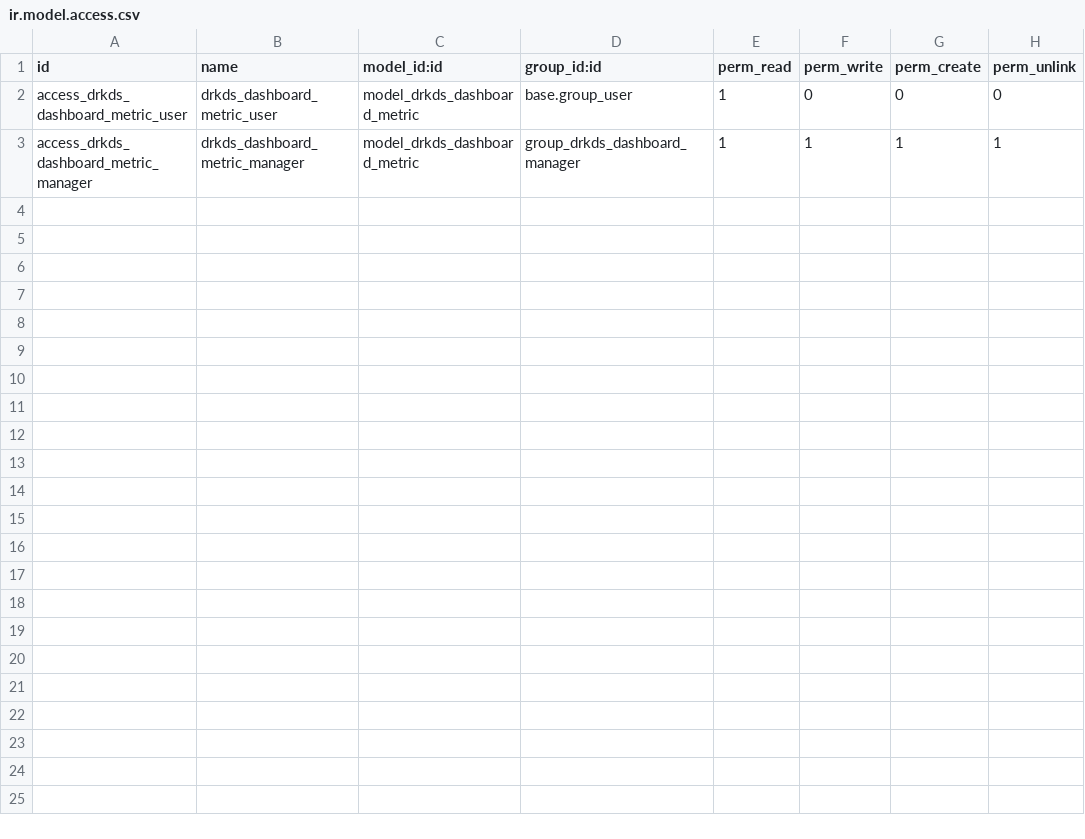
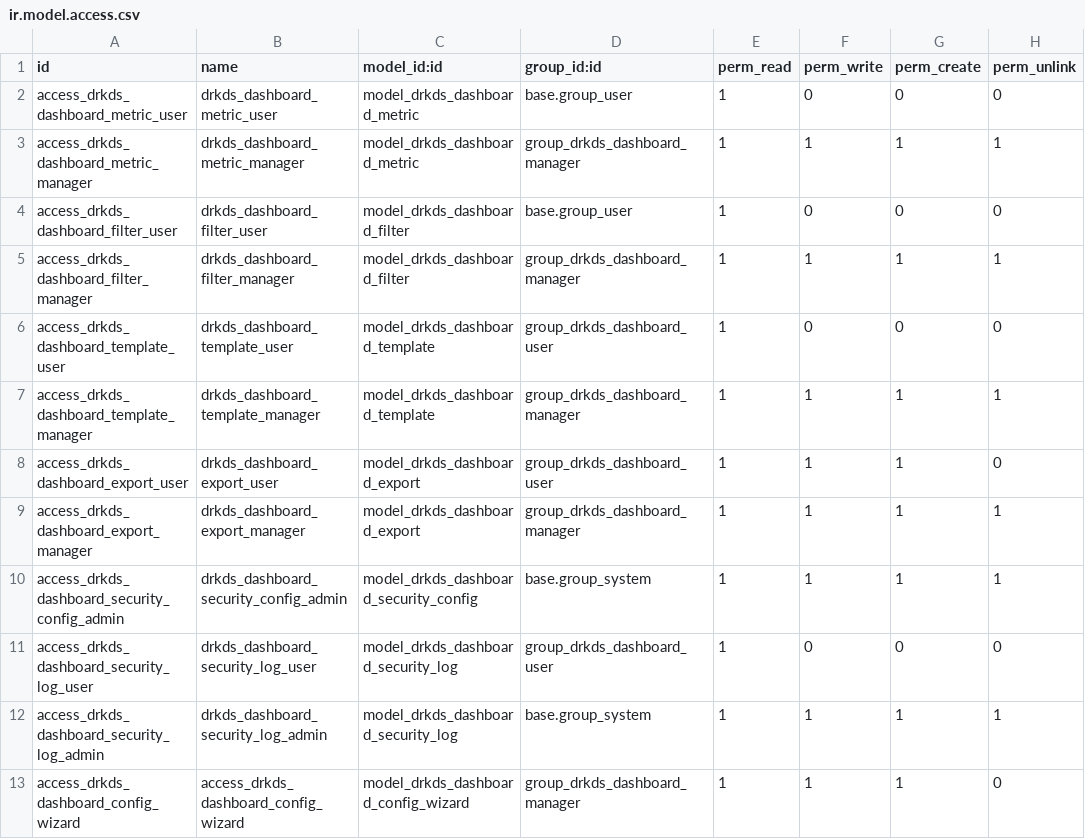
Before and after one commit to jyotinb/abc, a CSV file: drkds_dashboard/security/ir.model.access.csv, drawn as a sheet; the diff names each change by its address in the sheet, - before the commit and + after, or states it on an @@ line.

Commit message:
Update ir.model.access.csv

```diff
--- a/drkds_dashboard/security/ir.model.access.csv
+++ b/drkds_dashboard/security/ir.model.access.csv
+row 4: access_drkds_dashboard_filter_user | drkds_dashboard_filter_user | model_drkds_dashboard_filter | base.group_user | 1 | 0 | 0 | 0
+row 5: access_drkds_dashboard_filter_manager | drkds_dashboard_filter_manager | model_drkds_dashboard_filter | group_drkds_dashboard_manager | 1 | 1 | 1 | 1
+row 6: access_drkds_dashboard_template_user | drkds_dashboard_template_user | model_drkds_dashboard_template | group_drkds_dashboard_user | 1 | 0 | 0 | 0
+row 7: access_drkds_dashboard_template_manager | drkds_dashboard_template_manager | model_drkds_dashboard_template | group_drkds_dashboard_manager | 1 | 1 | 1 | 1
+row 8: access_drkds_dashboard_export_user | drkds_dashboard_export_user | model_drkds_dashboard_export | group_drkds_dashboard_user | 1 | 1 | 1 | 0
+row 9: access_drkds_dashboard_export_manager | drkds_dashboard_export_manager | model_drkds_dashboard_export | group_drkds_dashboard_manager | 1 | 1 | 1 | 1
+row 10: access_drkds_dashboard_security_config_admin | drkds_dashboard_security_config_admin | model_drkds_dashboard_security_config | base.group_system | 1 | 1 | 1 | 1
+row 11: access_drkds_dashboard_security_log_user | drkds_dashboard_security_log_user | model_drkds_dashboard_security_log | group_drkds_dashboard_user | 1 | 0 | 0 | 0
+row 12: access_drkds_dashboard_security_log_admin | drkds_dashboard_security_log_admin | model_drkds_dashboard_security_log | base.group_system | 1 | 1 | 1 | 1
+row 13: access_drkds_dashboard_config_wizard | access_drkds_dashboard_config_wizard | model_drkds_dashboard_config_wizard | group_drkds_dashboard_manager | 1 | 1 | 1 | 0
```
